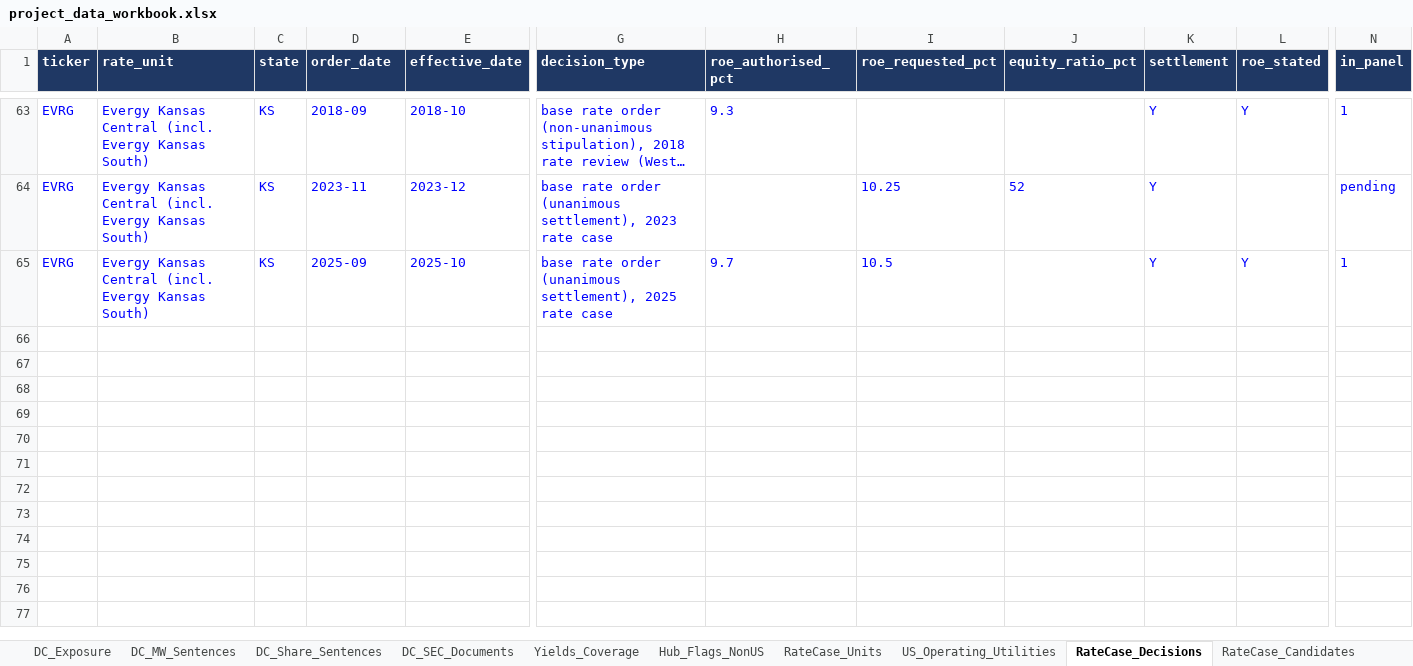
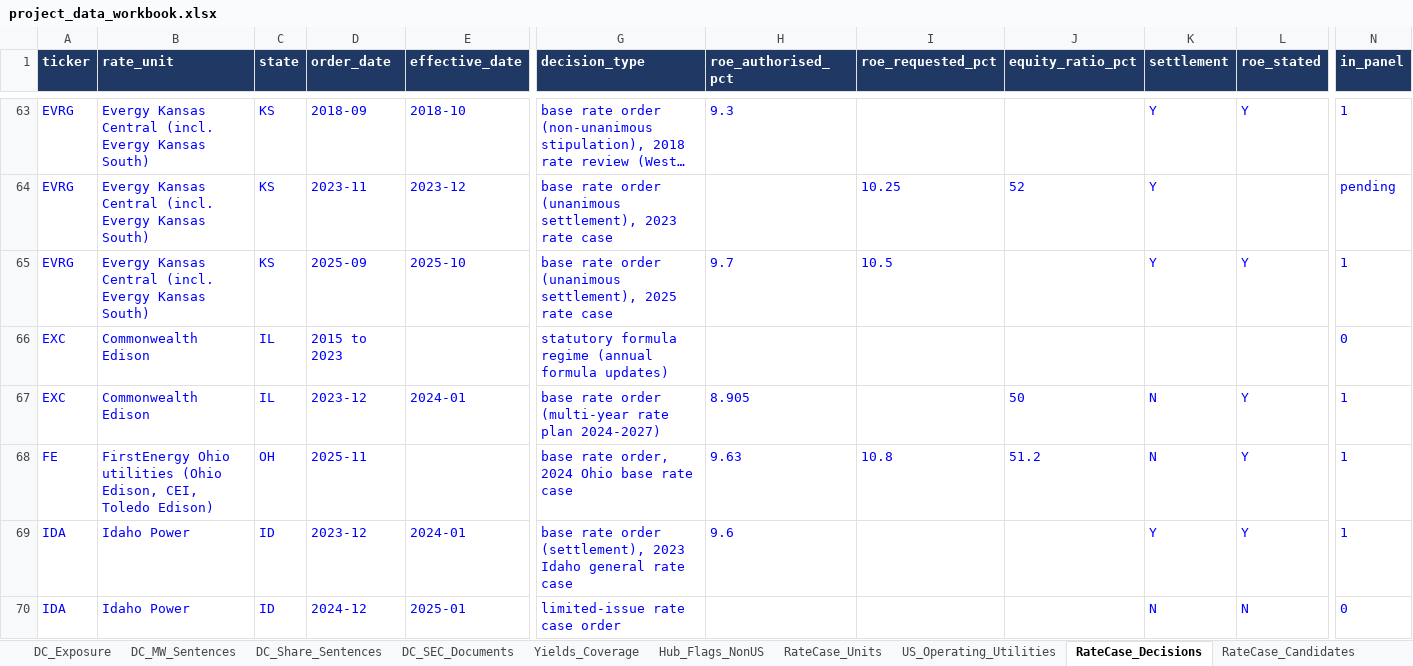
Before and after one commit to arianshiraz/ai-utility-cost-of-capital, an Excel workbook: data/project_data_workbook.xlsx, sheet RateCase_Decisions, drawn as a sheet; only a part is shown, gaps mark what is left out; long unchanged cells end in …; values as stored, in another font and other column widths than the file's, no borders; rows hold the shown columns only; the diff covers the shown part only; the diff names each change by its address in the sheet, - before the commit and + after, or states it on an @@ line.

```diff
--- a/data/project_data_workbook.xlsx (sheet RateCase_Decisions)
+++ b/data/project_data_workbook.xlsx (sheet RateCase_Decisions)
+row 66: EXC | Commonwealth Edison | IL | 2015 to 2023 |  | statutory formula regime (annual formula updates) |  |  |  |  |  | 0
+row 67: EXC | Commonwealth Edison | IL | 2023-12 | 2024-01 | base rate order (multi-year rate plan 2024-2027) | 8.905 |  | 50 | N | Y | 1
+row 68: FE | FirstEnergy Ohio utilities (Ohio Edison, CEI, Toledo Edison) | OH | 2025-11 |  | base rate order, 2024 Ohio base rate case | 9.63 | 10.8 | 51.2 | N | Y | 1
+row 69: IDA | Idaho Power | ID | 2023-12 | 2024-01 | base rate order (settlement), 2023 Idaho general rate case | 9.6 |  |  | Y | Y | 1
+row 70: IDA | Idaho Power | ID | 2024-12 | 2025-01 | limited-issue rate case order |  |  |  | N | N | 0
```
Also changed, not shown: 37 added rows elsewhere in this sheet, 2 other files.
